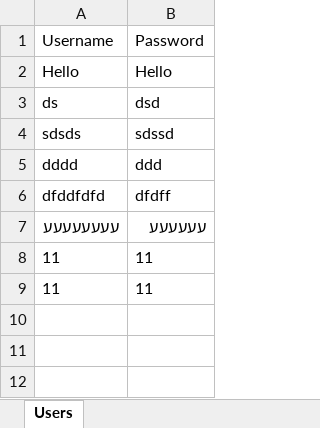
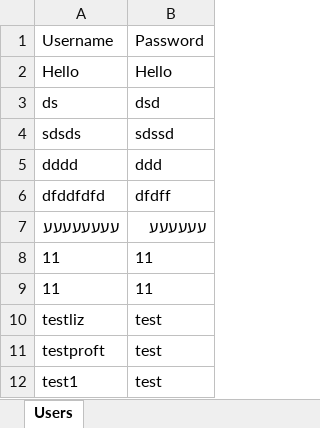
Before and after one commit to nathanwashere/NoWAS, an Excel workbook: WinFormsApp1/WinFormsApp1/bin/Debug/net8.0-windows/Info.xlsx, sheet Users, drawn as a sheet; values as stored, in another font and other column widths than the file's, no borders; the diff names each change by its address in the sheet, - before the commit and + after, or states it on an @@ line.

```diff
--- a/WinFormsApp1/WinFormsApp1/bin/Debug/net8.0-windows/Info.xlsx (sheet Users)
+++ b/WinFormsApp1/WinFormsApp1/bin/Debug/net8.0-windows/Info.xlsx (sheet Users)
+row 10: testliz | test
+row 11: testproft | test
+row 12: test1 | test
```
Also changed, not shown: 37 other files.
